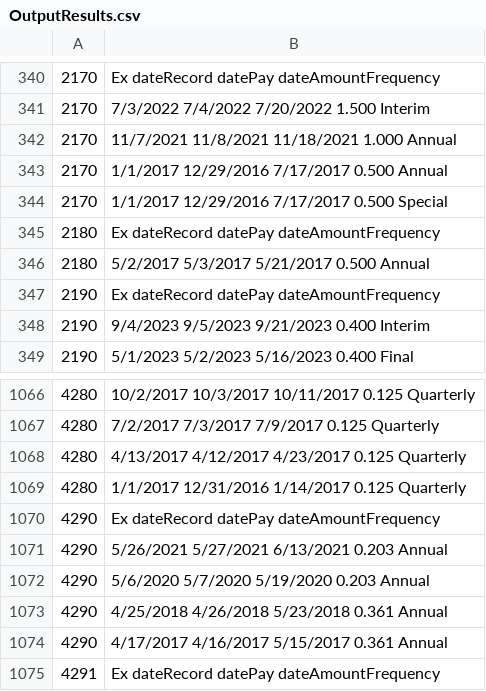
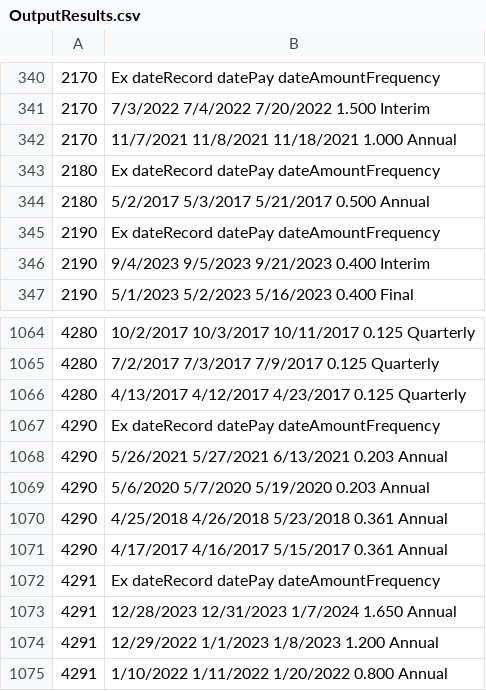
Before and after one commit to SoloSaudiDeveloper/shares, a CSV file: OutputResults.csv, drawn as a sheet; only a part is shown, gaps mark what is left out; the shorter side is filled out with more unchanged rows.

Commit message:
Update output CSV file

```diff
--- a/OutputResults.csv
+++ b/OutputResults.csv
@@ -342,4 +342,2 @@
 2170,11/7/2021 11/8/2021 11/18/2021 1.000 Annual
-2170,1/1/2017 12/29/2016 7/17/2017 0.500 Annual
-2170,1/1/2017 12/29/2016 7/17/2017 0.500 Special
 2180,Ex dateRecord datePay dateAmountFrequency
@@ -1068,3 +1066,2 @@
 4280,4/13/2017 4/12/2017 4/23/2017 0.125 Quarterly
-4280,1/1/2017 12/31/2016 1/14/2017 0.125 Quarterly
 4290,Ex dateRecord datePay dateAmountFrequency
```
